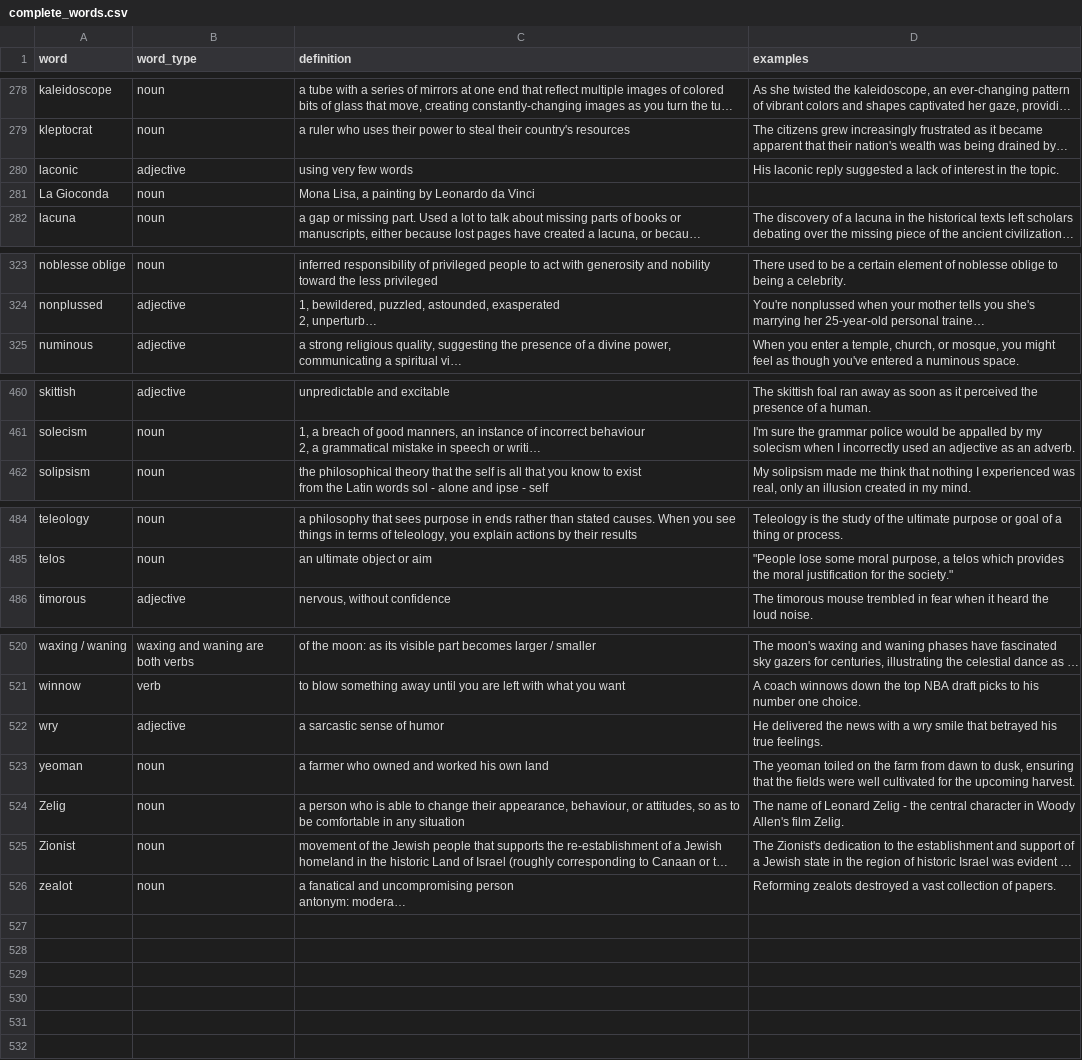
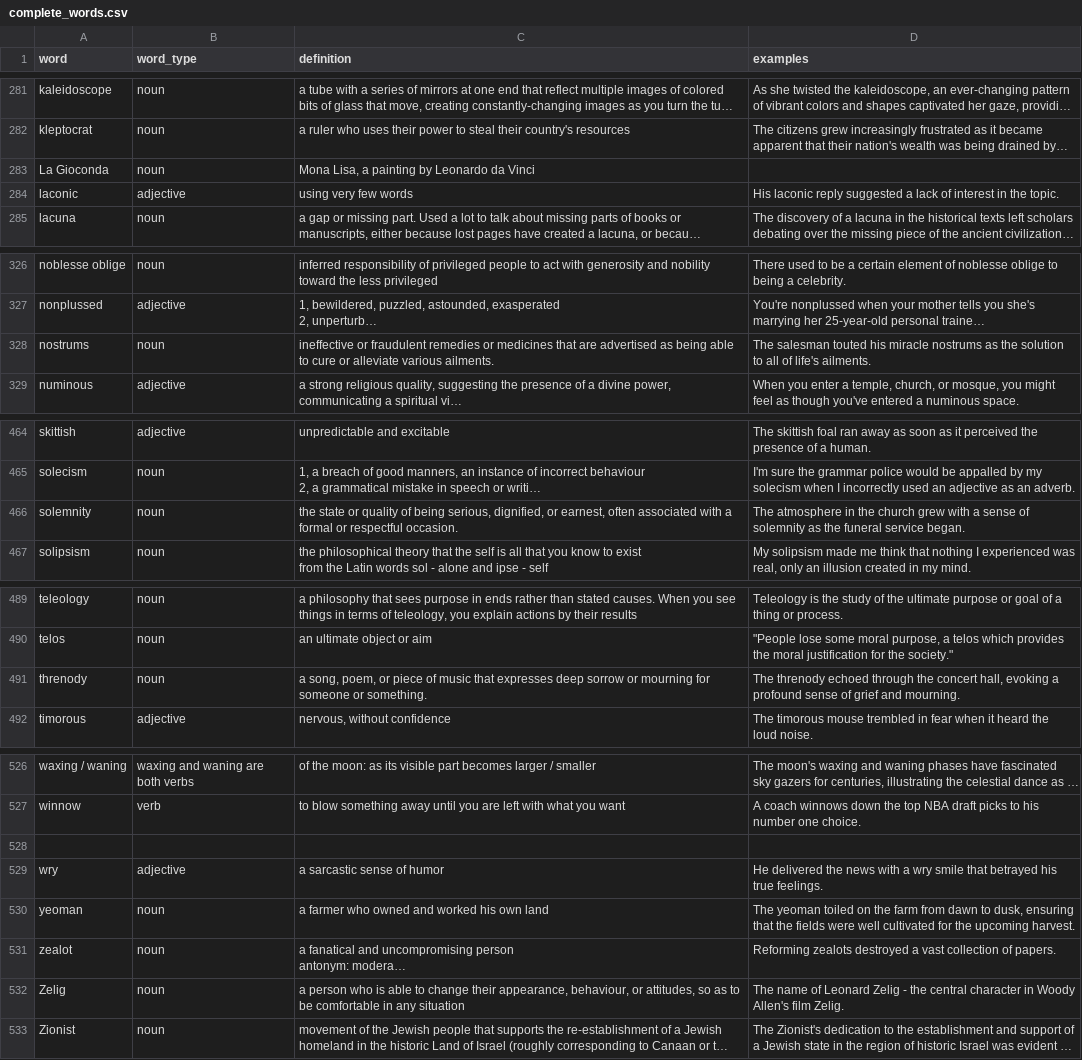
Before and after one commit to followcrom/word-of-the-day, a CSV file: data/complete_words.csv, drawn as a sheet; only a part is shown, gaps mark what is left out; long unchanged cells end in …; the diff covers the shown part only; the diff names each change by its address in the sheet, - before the commit and + after, or states it on an @@ line.

```diff
--- a/data/complete_words.csv
+++ b/data/complete_words.csv
@@ row 281 moved to row 283: La Gioconda @@
+row 328: nostrums | noun | ineffective or fraudulent remedies or medicines that are advertised as being able to cure or alleviate various ailments. | The salesman touted his miracle nostrums as the solution to all of life's ailments.
+row 466: solemnity | noun | the state or quality of being serious, dignified, or earnest, often associated with a formal or respectful occasion. | The atmosphere in the church grew with a sense of solemnity as the funeral service began.
+row 491: threnody | noun | a song, poem, or piece of music that expresses deep sorrow or mourning for someone or something. | The threnody echoed through the concert hall, evoking a profound sense of grief and mourning.
+row 528: (empty)
@@ row 526 moved to row 531: zealot @@
```
Also changed, not shown: 4 added rows, 1 removed row, 2 moved rows and 1 edited cell elsewhere in this file.
